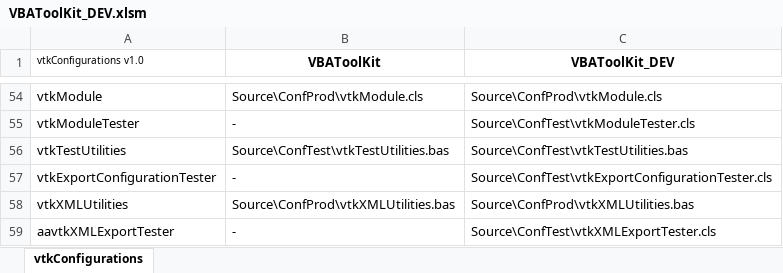
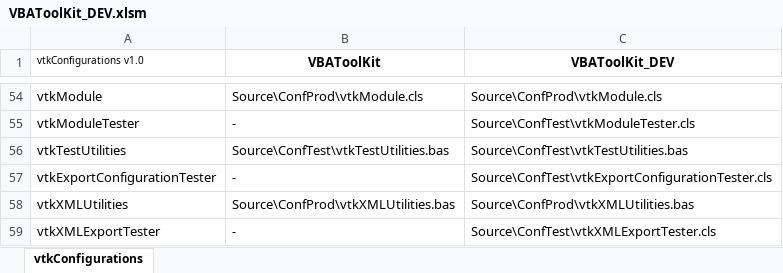
Before and after one commit to jpimbert/VBAToolKit, an Excel workbook: Project/VBAToolKit_DEV.xlsm, sheet vtkConfigurations, drawn as a sheet; only a part is shown, gaps mark what is left out; values as stored, in another font and other column widths than the file's, no borders; the diff names each change by its address in the sheet, - before the commit and + after, or states it on an @@ line.

Commit message:
Corrected tester module name.

```diff
--- a/Project/VBAToolKit_DEV.xlsm (sheet vtkConfigurations)
+++ b/Project/VBAToolKit_DEV.xlsm (sheet vtkConfigurations)
-A59 (vtkConfigurations v1.0): aavtkXMLExportTester
+A59 (vtkConfigurations v1.0): vtkXMLExportTester
```
Also changed, not shown: 1 other file.
